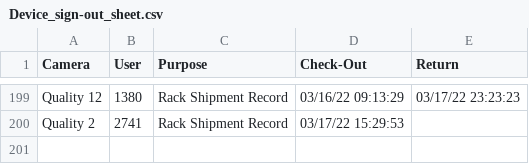
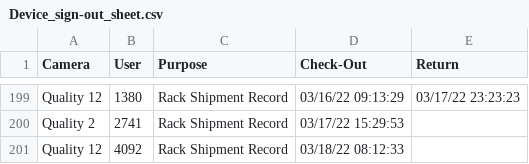
Before and after one commit to luxlp/camera_check_in, a CSV file: Device_sign-out_sheet.csv, drawn as a sheet; only a part is shown, gaps mark what is left out.

Commit message:
heads/main

```diff
--- a/Device_sign-out_sheet.csv
+++ b/Device_sign-out_sheet.csv
@@ -200 +200,2 @@ Quality 12,1380,Rack Shipment Record,03/16/22 09:13:29,03/17/22 23:23:23
 Quality 2,2741,Rack Shipment Record,03/17/22 15:29:53,
+Quality 12,4092,Rack Shipment Record,03/18/22 08:12:33,
```
